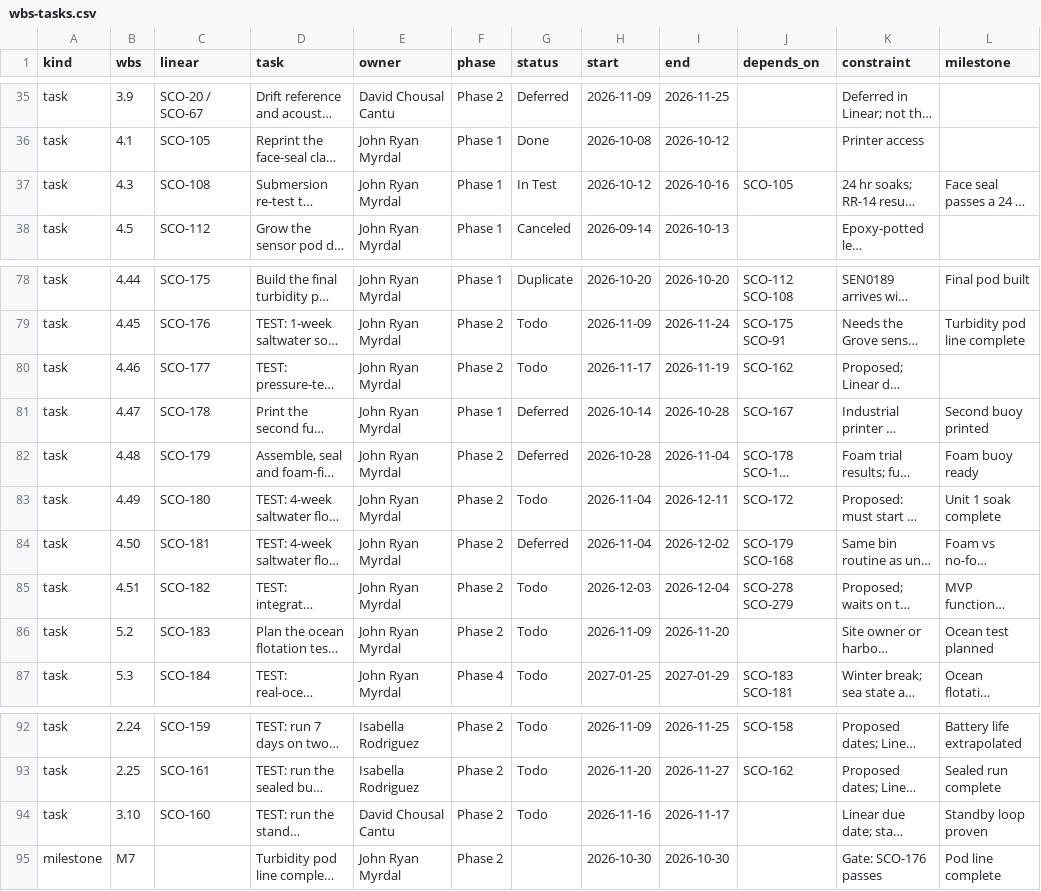
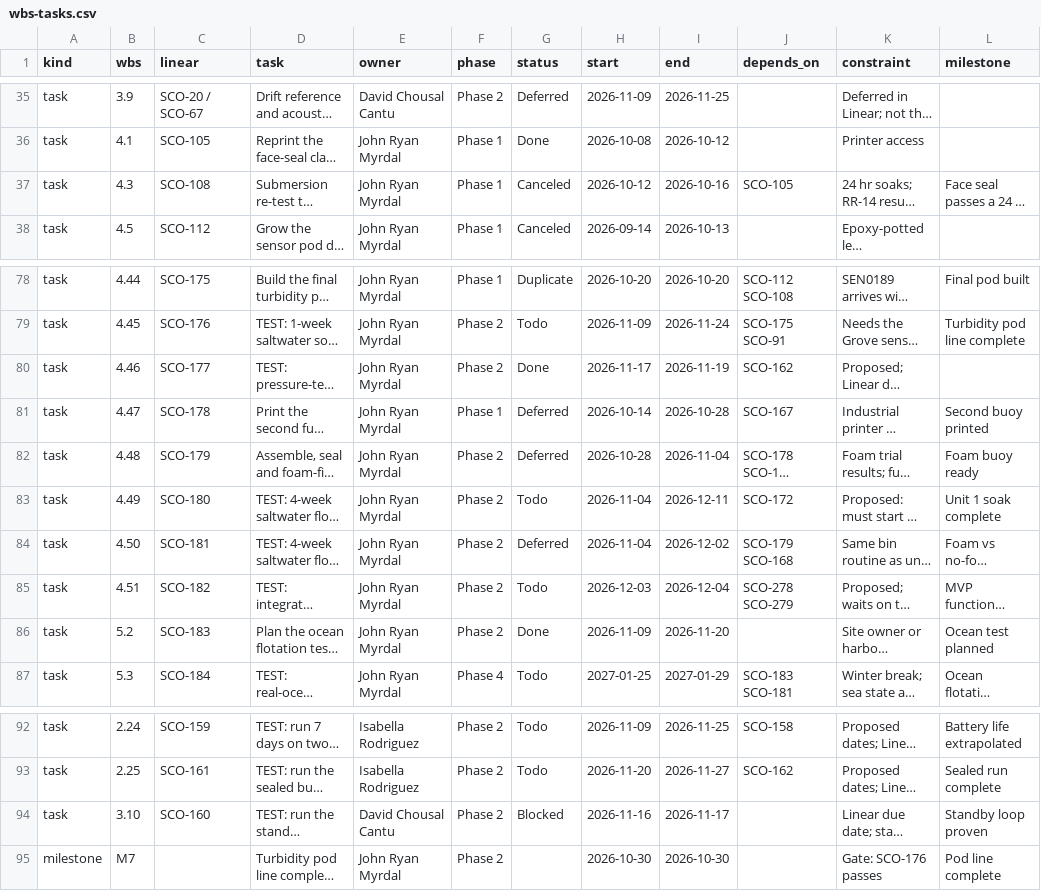
Before and after one commit to David-Chousal/S.C.O.U.T., a CSV file: docs/planning/wbs-tasks.csv, drawn as a sheet; only a part is shown, gaps mark what is left out; long unchanged cells end in …; the diff covers the shown part only; the diff names each change by its address in the sheet, - before the commit and + after, or states it on an @@ line.

```diff
--- a/docs/planning/wbs-tasks.csv
+++ b/docs/planning/wbs-tasks.csv
-G37 (status): In Test
+G37 (status): Canceled
-G80 (status): Todo
+G80 (status): Done
-G86 (status): Todo
+G86 (status): Done
-G94 (status): Todo
+G94 (status): Blocked
```
Also changed, not shown: 9 edited cells elsewhere in this file, 2 other files.
